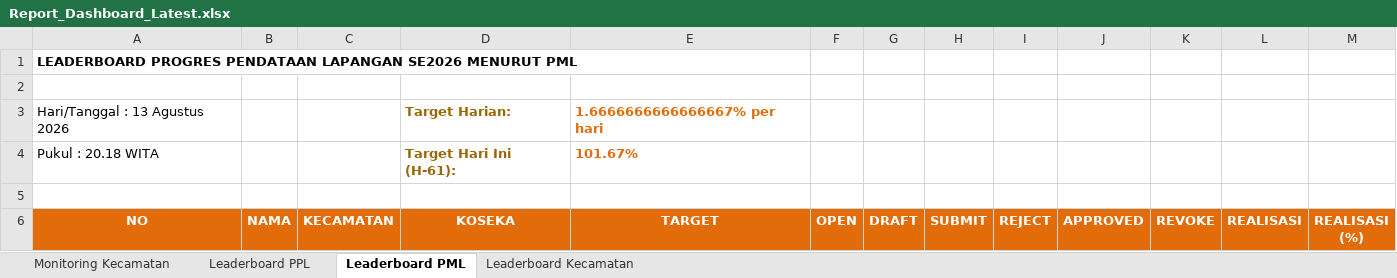
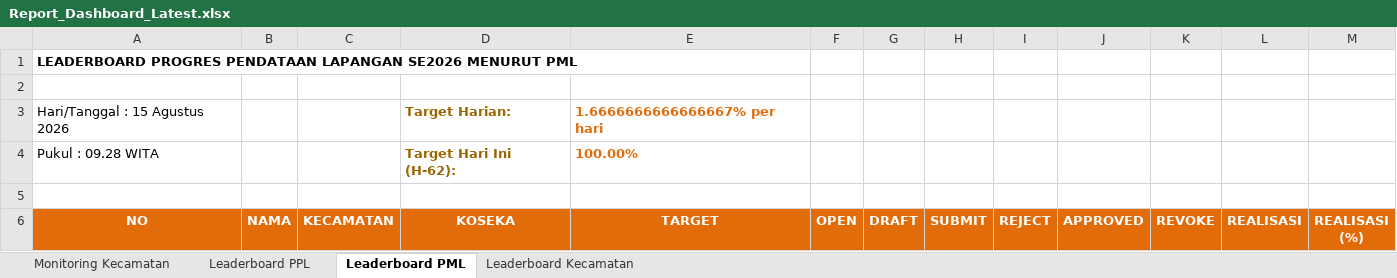
Before and after one commit to danimat15/fasih-sm-scrapper, an Excel workbook: dashboard/public/Report_Dashboard_Latest.xlsx, sheet Leaderboard PML, drawn as a sheet; only a part is shown; values as stored, in another font and other column widths than the file's, no borders; removed rows and columns are numbered as before the commit, all else as after; the diff names each change by its address in the sheet, - before the commit and + after, or states it on an @@ line.

```diff
--- a/dashboard/public/Report_Dashboard_Latest.xlsx (sheet Leaderboard PML)
+++ b/dashboard/public/Report_Dashboard_Latest.xlsx (sheet Leaderboard PML)
-A3 (NO): Hari/Tanggal : 13 Agustus 2026
+A3 (NO): Hari/Tanggal : 15 Agustus 2026
-row 4: Pukul : 20.18 WITA |  |  | Target Hari Ini (H-61): | 101.67%
+row 4: Pukul : 09.28 WITA |  |  | Target Hari Ini (H-62): | 100.00%
```
Also changed, not shown: sheet Leaderboard Kecamatan, sheet Monitoring Kecamatan, sheet Leaderboard PPL, dashboard/public/Monev_Pendataan_SE2026_Latest.xlsx, dashboard/public/Monev_Pendataan_SE2026_Morning.xlsx, 11 other files.
